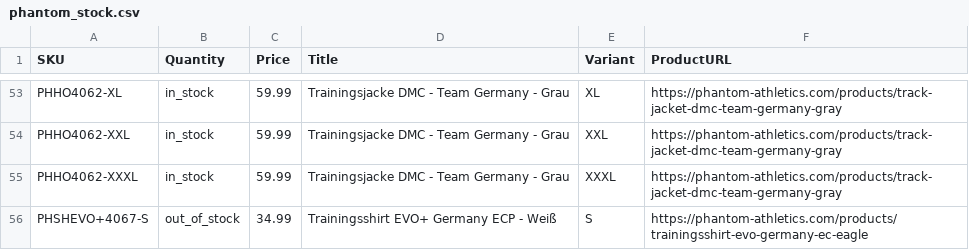
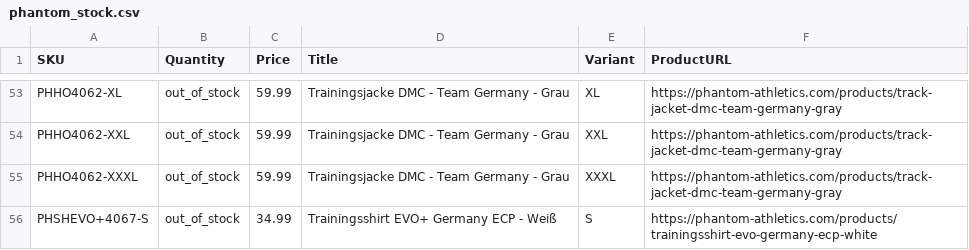
Before and after one commit to tomvanderkooij/phantom-stock, a CSV file: phantom_stock.csv, drawn as a sheet; only a part is shown, gaps mark what is left out; the diff covers the shown part only; the diff names each change by its address in the sheet, - before the commit and + after, or states it on an @@ line.

```diff
--- a/phantom_stock.csv
+++ b/phantom_stock.csv
-B53:B55 (Quantity): in_stock
+B53:B55 (Quantity): out_of_stock
-F56 (ProductURL): https://phantom-athletics.com/products/trainingsshirt-evo-germany-ec-eagle
+F56 (ProductURL): https://phantom-athletics.com/products/trainingsshirt-evo-germany-ecp-white
```
Also changed, not shown: 55 edited cells elsewhere in this file.
